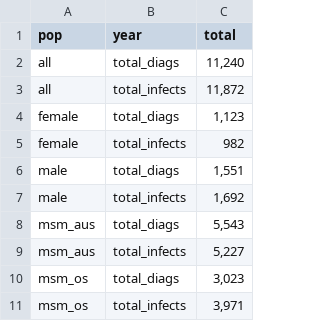
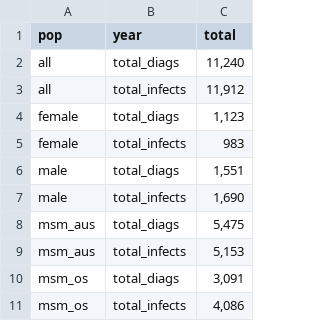
Before and after one commit to The-Kirby-Institute/Cascade_calculations, a CSV file: HIV/output/Undiagnosed_Metrics_Paper/Final_Results/TableResultsTotals.csv, drawn as a sheet.

```diff
--- a/HIV/output/Undiagnosed_Metrics_Paper/Final_Results/TableResultsTotals.csv
+++ b/HIV/output/Undiagnosed_Metrics_Paper/Final_Results/TableResultsTotals.csv
@@ -2,10 +2,10 @@
 "all","total_diags","11,240"
-"all","total_infects","11,872"
+"all","total_infects","11,912"
 "female","total_diags","1,123"
-"female","total_infects","982"
+"female","total_infects","983"
 "male","total_diags","1,551"
-"male","total_infects","1,692"
-"msm_aus","total_diags","5,543"
-"msm_aus","total_infects","5,227"
-"msm_os","total_diags","3,023"
-"msm_os","total_infects","3,971"
+"male","total_infects","1,690"
+"msm_aus","total_diags","5,475"
+"msm_aus","total_infects","5,153"
+"msm_os","total_diags","3,091"
+"msm_os","total_infects","4,086"
```
Also changed, not shown: HIV/output/Undiagnosed_Metrics_Paper/Final_Results/TableResults.csv, 14 other files.
